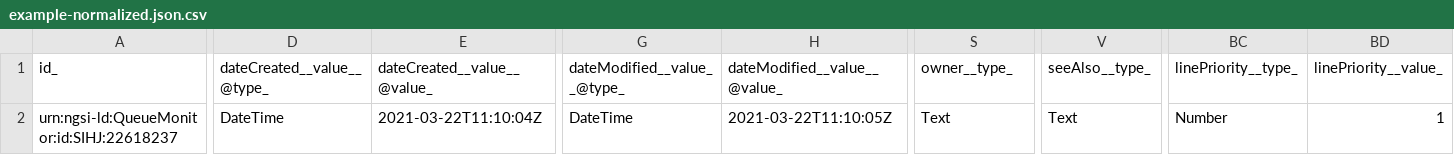
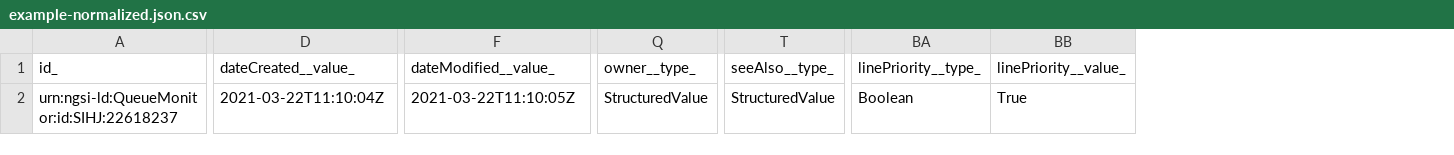
Before and after one commit to smart-data-models/dataModel.QueueManagement, a CSV file: QueueMonitor/examples/example-normalized.json.csv, drawn as a sheet; only a part is shown, gaps mark what is left out; removed rows and columns are numbered as before the commit, all else as after; the diff names each change by its address in the sheet, - before the commit and + after, or states it on an @@ line.

Commit message:
Exported example to csv example-normalized.json

```diff
--- a/QueueMonitor/examples/example-normalized.json.csv
+++ b/QueueMonitor/examples/example-normalized.json.csv
-column D (dateCreated__value__@type_), row 2: DateTime
-column G (dateModified__value__@type_), row 2: DateTime
-D1: dateCreated__value__@value_
+D1: dateCreated__value_
-F1: dateModified__value__@value_
+F1: dateModified__value_
-Q2 (owner__type_): Text
+Q2 (owner__type_): StructuredValue
-T2 (seeAlso__type_): Text
+T2 (seeAlso__type_): StructuredValue
-BA2 (linePriority__type_): Number
+BA2 (linePriority__type_): Boolean
-BB2 (linePriority__value_): 1
+BB2 (linePriority__value_): True
```
